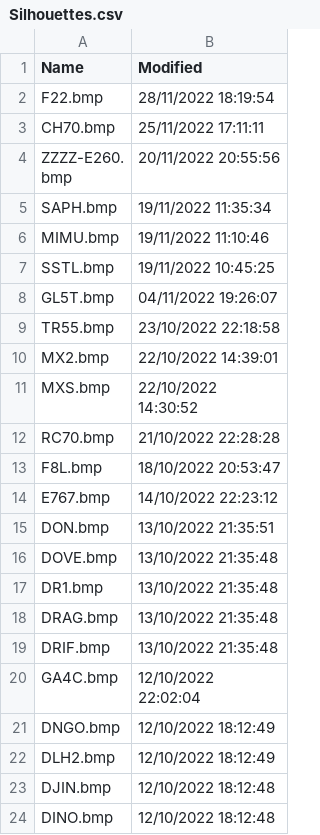
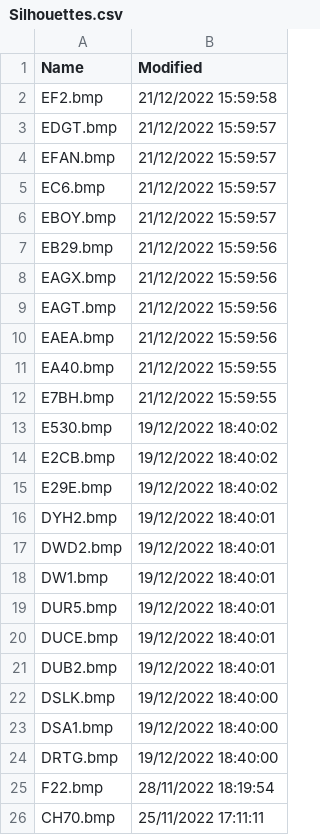
Before and after one commit to classicvalues/VRSOperatorFlags, a CSV file: Silhouettes.csv, drawn as a sheet; only a part is shown; the shorter side is filled out with more unchanged rows; the diff covers the shown part only; the diff names each change by its address in the sheet, - before the commit and + after, or states it on an @@ line.

Commit message:
Silhouettes 1661

```diff
--- a/Silhouettes.csv
+++ b/Silhouettes.csv
+row 2: EF2.bmp | 21/12/2022 15:59:58
+row 3: EDGT.bmp | 21/12/2022 15:59:57
+row 4: EFAN.bmp | 21/12/2022 15:59:57
+row 5: EC6.bmp | 21/12/2022 15:59:57
+row 6: EBOY.bmp | 21/12/2022 15:59:57
+row 7: EB29.bmp | 21/12/2022 15:59:56
+row 8: EAGX.bmp | 21/12/2022 15:59:56
+row 9: EAGT.bmp | 21/12/2022 15:59:56
+row 10: EAEA.bmp | 21/12/2022 15:59:56
+row 11: EA40.bmp | 21/12/2022 15:59:55
+row 12: E7BH.bmp | 21/12/2022 15:59:55
+row 13: E530.bmp | 19/12/2022 18:40:02
+row 14: E2CB.bmp | 19/12/2022 18:40:02
+row 15: E29E.bmp | 19/12/2022 18:40:02
+row 16: DYH2.bmp | 19/12/2022 18:40:01
+row 17: DWD2.bmp | 19/12/2022 18:40:01
+row 18: DW1.bmp | 19/12/2022 18:40:01
+row 19: DUR5.bmp | 19/12/2022 18:40:01
+row 20: DUCE.bmp | 19/12/2022 18:40:01
+row 21: DUB2.bmp | 19/12/2022 18:40:01
+row 22: DSLK.bmp | 19/12/2022 18:40:00
+row 23: DSA1.bmp | 19/12/2022 18:40:00
+row 24: DRTG.bmp | 19/12/2022 18:40:00
```
Also changed, not shown: 10 moved rows elsewhere in this file, 1 other file.
